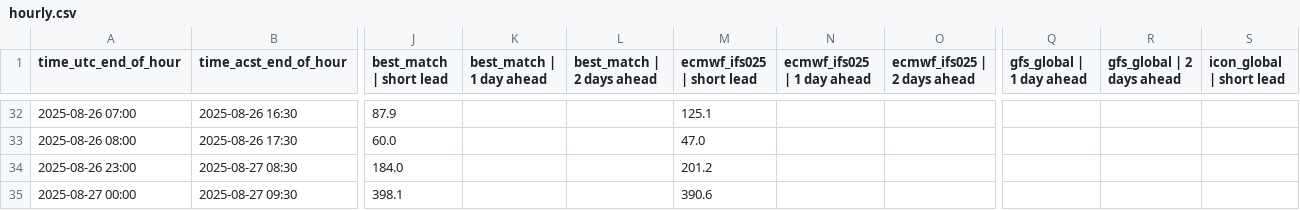
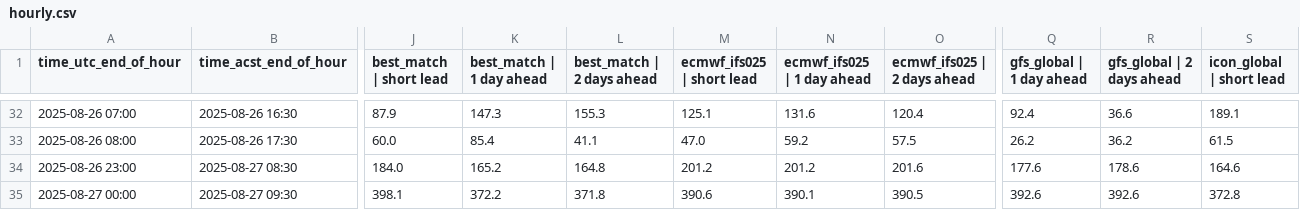
Before and after one commit to Kuzey-Erkoc/Himawari, a CSV file: himawari/validation_car/hourly.csv, drawn as a sheet; only a part is shown, gaps mark what is left out; the diff covers the shown part only; the diff names each change by its address in the sheet, - before the commit and + after, or states it on an @@ line.

```diff
--- a/himawari/validation_car/hourly.csv
+++ b/himawari/validation_car/hourly.csv
-K32 (best_match | 1 day ahead): (empty)
+K32 (best_match | 1 day ahead): 147.3
-L32 (best_match | 2 days ahead): (empty)
+L32 (best_match | 2 days ahead): 155.3
-N32 (ecmwf_ifs025 | 1 day ahead): (empty)
+N32 (ecmwf_ifs025 | 1 day ahead): 131.6
-O32 (ecmwf_ifs025 | 2 days ahead): (empty)
+O32 (ecmwf_ifs025 | 2 days ahead): 120.4
-Q32 (gfs_global | 1 day ahead): (empty)
+Q32 (gfs_global | 1 day ahead): 92.4
-R32 (gfs_global | 2 days ahead): (empty)
+R32 (gfs_global | 2 days ahead): 36.6
-S32 (icon_global | short lead): (empty)
+S32 (icon_global | short lead): 189.1
-K33 (best_match | 1 day ahead): (empty)
+K33 (best_match | 1 day ahead): 85.4
-L33 (best_match | 2 days ahead): (empty)
+L33 (best_match | 2 days ahead): 41.1
-N33 (ecmwf_ifs025 | 1 day ahead): (empty)
+N33 (ecmwf_ifs025 | 1 day ahead): 59.2
-O33 (ecmwf_ifs025 | 2 days ahead): (empty)
+O33 (ecmwf_ifs025 | 2 days ahead): 57.5
-Q33 (gfs_global | 1 day ahead): (empty)
+Q33 (gfs_global | 1 day ahead): 26.2
-R33 (gfs_global | 2 days ahead): (empty)
+R33 (gfs_global | 2 days ahead): 36.2
-S33 (icon_global | short lead): (empty)
+S33 (icon_global | short lead): 61.5
-K34 (best_match | 1 day ahead): (empty)
+K34 (best_match | 1 day ahead): 165.2
-L34 (best_match | 2 days ahead): (empty)
+L34 (best_match | 2 days ahead): 164.8
-N34 (ecmwf_ifs025 | 1 day ahead): (empty)
+N34 (ecmwf_ifs025 | 1 day ahead): 201.2
-O34 (ecmwf_ifs025 | 2 days ahead): (empty)
+O34 (ecmwf_ifs025 | 2 days ahead): 201.6
-Q34 (gfs_global | 1 day ahead): (empty)
+Q34 (gfs_global | 1 day ahead): 177.6
-R34 (gfs_global | 2 days ahead): (empty)
+R34 (gfs_global | 2 days ahead): 178.6
-S34 (icon_global | short lead): (empty)
+S34 (icon_global | short lead): 164.6
-K35 (best_match | 1 day ahead): (empty)
+K35 (best_match | 1 day ahead): 372.2
-L35 (best_match | 2 days ahead): (empty)
+L35 (best_match | 2 days ahead): 371.8
-N35 (ecmwf_ifs025 | 1 day ahead): (empty)
+N35 (ecmwf_ifs025 | 1 day ahead): 390.1
-O35 (ecmwf_ifs025 | 2 days ahead): (empty)
+O35 (ecmwf_ifs025 | 2 days ahead): 390.5
-Q35 (gfs_global | 1 day ahead): (empty)
+Q35 (gfs_global | 1 day ahead): 392.6
-R35 (gfs_global | 2 days ahead): (empty)
+R35 (gfs_global | 2 days ahead): 392.6
-S35 (icon_global | short lead): (empty)
+S35 (icon_global | short lead): 372.8
```
Also changed, not shown: 126 edited cells elsewhere in this file, himawari/validation_car/daily_energy.csv, himawari/validation_car/metrics.csv, 6 other files.
